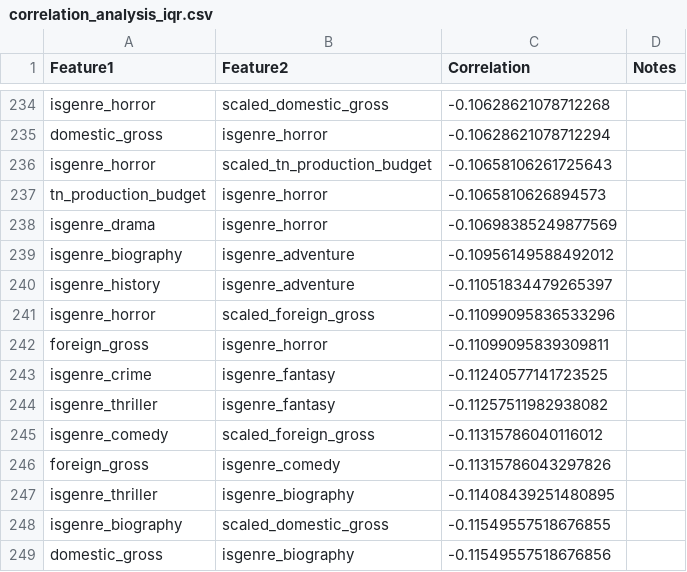
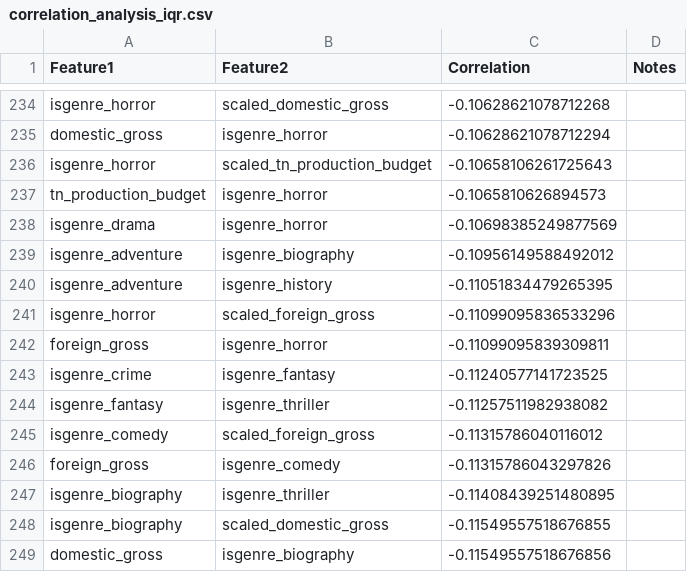
Before and after one commit to minerva-ds/dsc-movies-analysis, a CSV file: excel/correlation_analysis_iqr.csv, drawn as a sheet; only a part is shown, gaps mark what is left out; the diff covers the shown part only.

```diff
--- a/excel/correlation_analysis_iqr.csv
+++ b/excel/correlation_analysis_iqr.csv
@@ -238,4 +238,4 @@ tn_production_budget,isgenre_horror,-0.1065810626894573,
 isgenre_drama,isgenre_horror,-0.10698385249877569,
-isgenre_biography,isgenre_adventure,-0.10956149588492012,
-isgenre_history,isgenre_adventure,-0.11051834479265397,
+isgenre_adventure,isgenre_biography,-0.10956149588492012,
+isgenre_adventure,isgenre_history,-0.11051834479265395,
 isgenre_horror,scaled_foreign_gross,-0.11099095836533296,
@@ -243,6 +243,6 @@ foreign_gross,isgenre_horror,-0.11099095839309811,
 isgenre_crime,isgenre_fantasy,-0.11240577141723525,
-isgenre_thriller,isgenre_fantasy,-0.11257511982938082,
+isgenre_fantasy,isgenre_thriller,-0.11257511982938082,
 isgenre_comedy,scaled_foreign_gross,-0.11315786040116012,
 foreign_gross,isgenre_comedy,-0.11315786043297826,
-isgenre_thriller,isgenre_biography,-0.11408439251480895,
+isgenre_biography,isgenre_thriller,-0.11408439251480895,
 isgenre_biography,scaled_domestic_gross,-0.11549557518676855,
```
Also changed, not shown: 14 added rows, 14 removed rows and 20 edited cells elsewhere in this file, excel/correlation_analysis.csv, excel/genre_correlation_df.csv, 3 other files.
